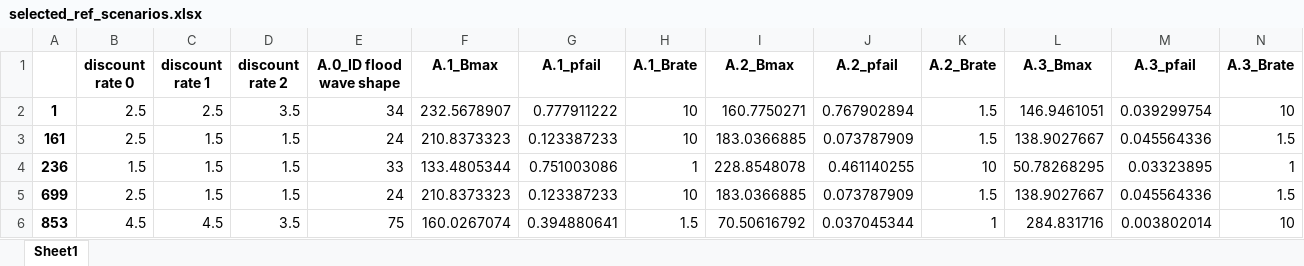
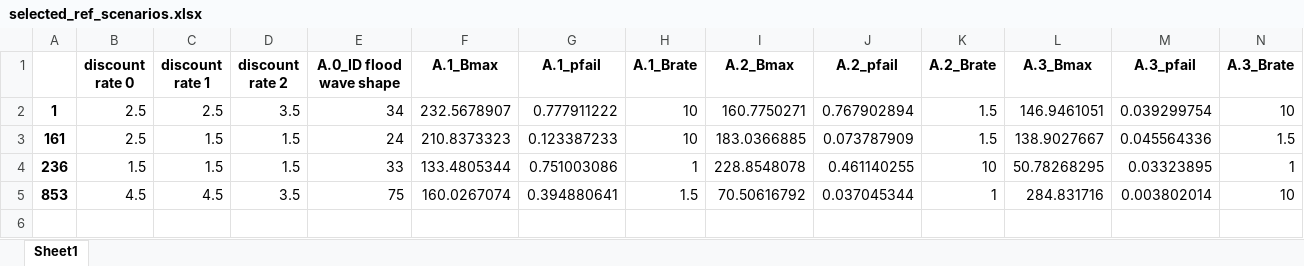
Before and after one commit to tamarvooijs/MBDM, an Excel workbook: final assignment/results/selected_ref_scenarios.xlsx, sheet Sheet1, drawn as a sheet; only a part is shown; values as stored, in another font and other column widths than the file's, no borders; rows hold the shown columns only; the diff names each change by its address in the sheet, - before the commit and + after, or states it on an @@ line.

Commit message:
update multi-scenario MORDM, domain criterion completed

```diff
--- a/final assignment/results/selected_ref_scenarios.xlsx (sheet Sheet1)
+++ b/final assignment/results/selected_ref_scenarios.xlsx (sheet Sheet1)
-row 5: 699 | 2.5 | 1.5 | 1.5 | 24 | 210.8373323 | 0.123387233 | 10 | 183.0366885 | 0.073787909 | 1.5 | 138.9027667 | 0.045564336 | 1.5
```
Also changed, not shown: 5 other files.
